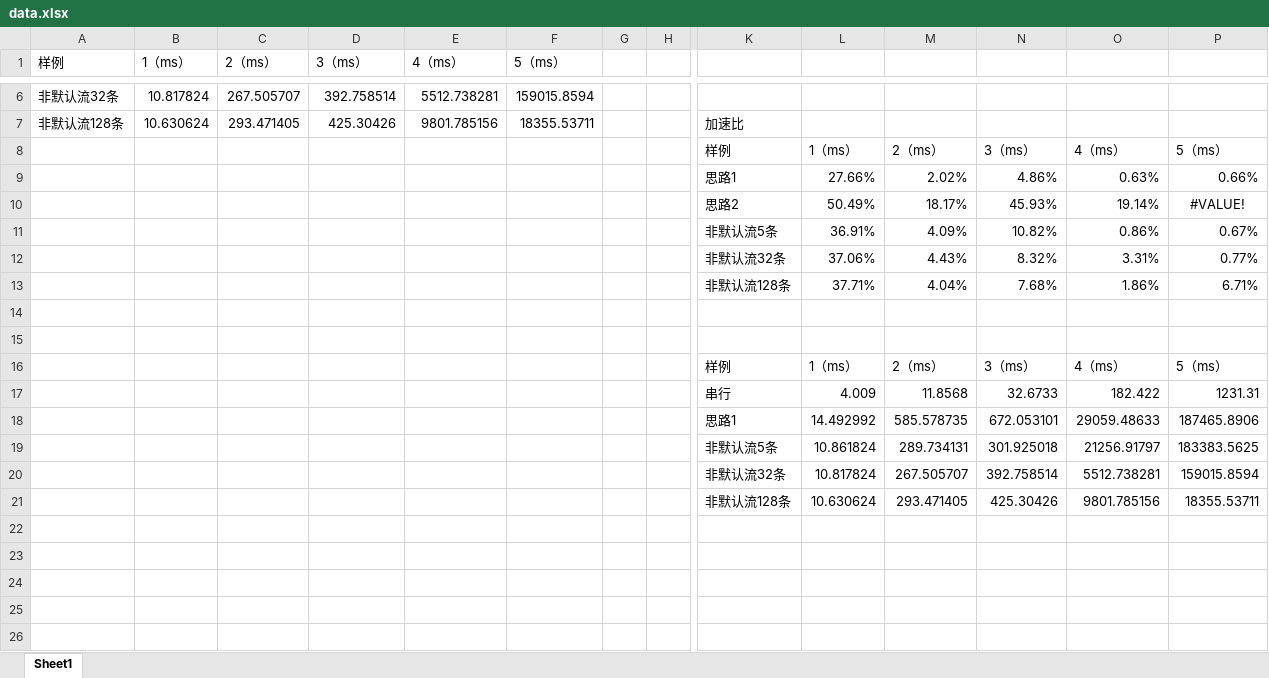
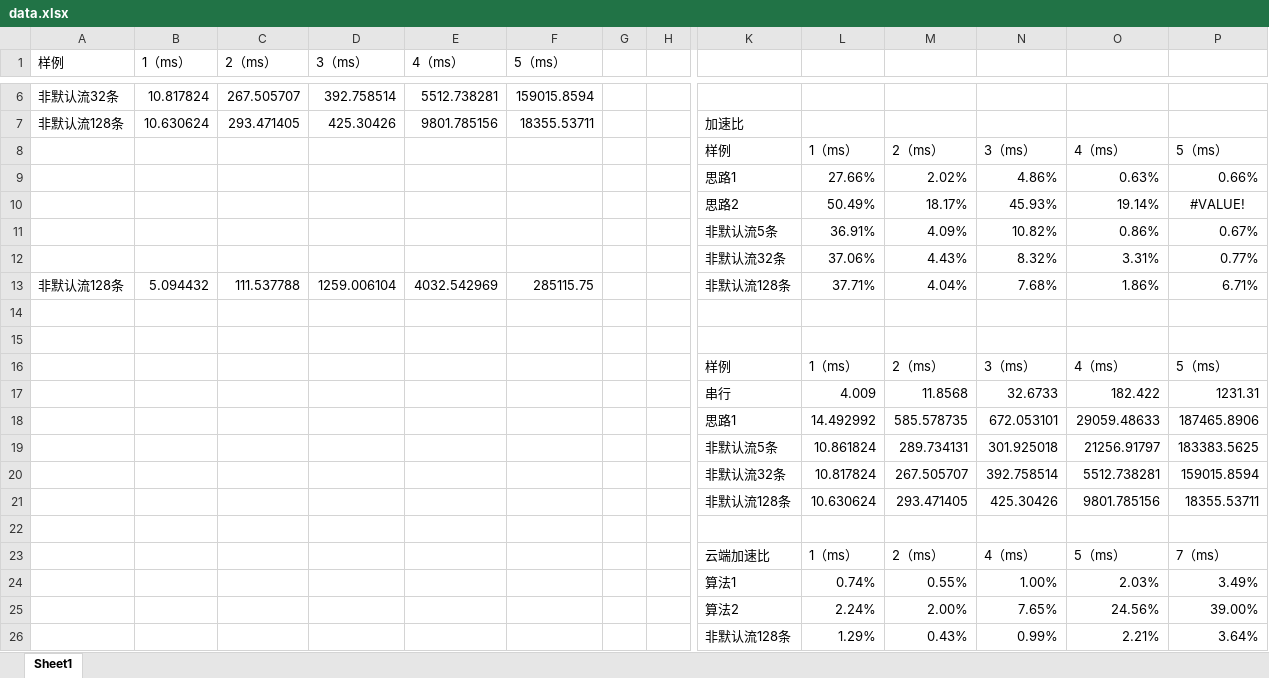
Before and after one commit to KunchangGuo/ParrallelComputing, an Excel workbook: code/cuda/grobner/data.xlsx, sheet Sheet1, drawn as a sheet; only a part is shown, gaps mark what is left out; values as stored, in another font and other column widths than the file's, no borders; charts and pictures not drawn; rows hold the shown columns only; the diff names each change by its address in the sheet, - before the commit and + after, or states it on an @@ line.

```diff
--- a/code/cuda/grobner/data.xlsx (sheet Sheet1)
+++ b/code/cuda/grobner/data.xlsx (sheet Sheet1)
-A13 (样例): (empty)
+A13 (样例): 非默认流128条
-B13 (1（ms）): (empty)
+B13 (1（ms）): 5.094432
-C13 (2（ms）): (empty)
+C13 (2（ms）): 111.537788
-D13 (3（ms）): (empty)
+D13 (3（ms）): 1259.006104
-E13 (4（ms）): (empty)
+E13 (4（ms）): 4032.542969
-F13 (5（ms）): (empty)
+F13 (5（ms）): 285115.75
+row 22: (empty)
+row 23:  |  |  |  |  |  |  |  | 云端加速比 | 1（ms） | 2（ms） | 4（ms） | 5（ms） | 7（ms）
+row 24:  |  |  |  |  |  |  |  | 算法1 | 0.74% | 0.55% | 1.00% | 2.03% | 3.49%
+row 25:  |  |  |  |  |  |  |  | 算法2 | 2.24% | 2.00% | 7.65% | 24.56% | 39.00%
+row 26:  |  |  |  |  |  |  |  | 非默认流128条 | 1.29% | 0.43% | 0.99% | 2.21% | 3.64%
```
Also changed, not shown: charts or pictures, 5 other files.
